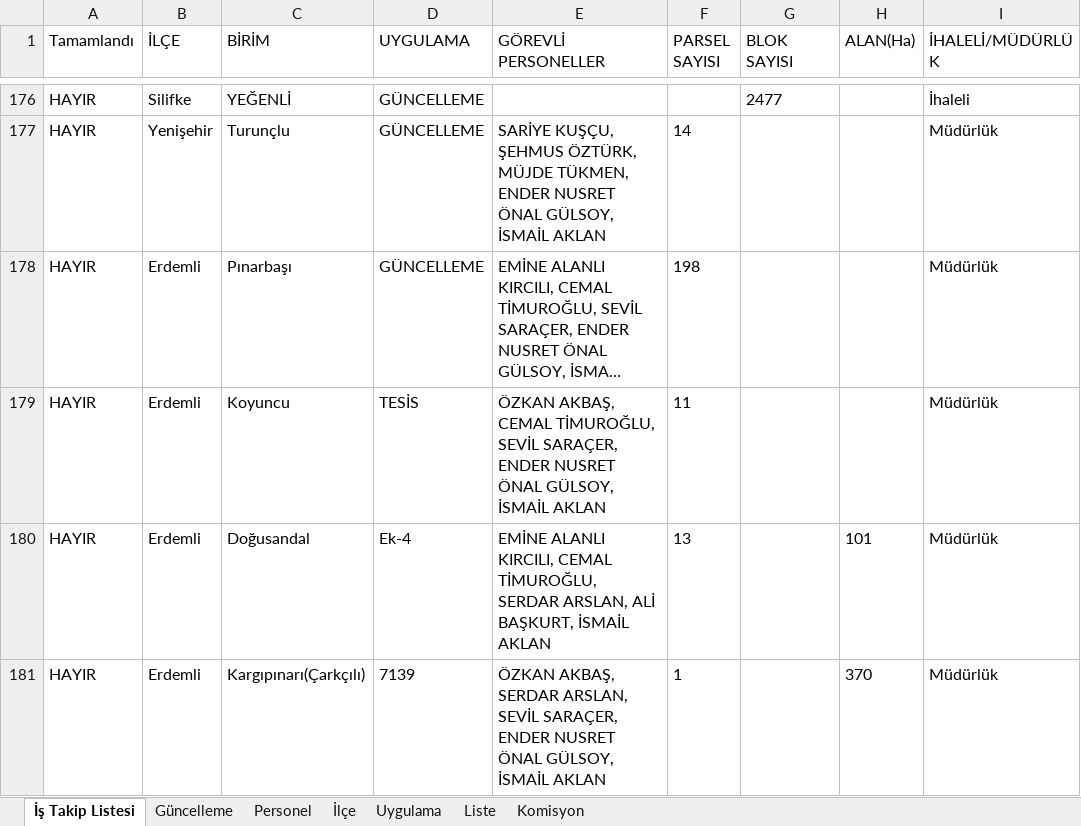
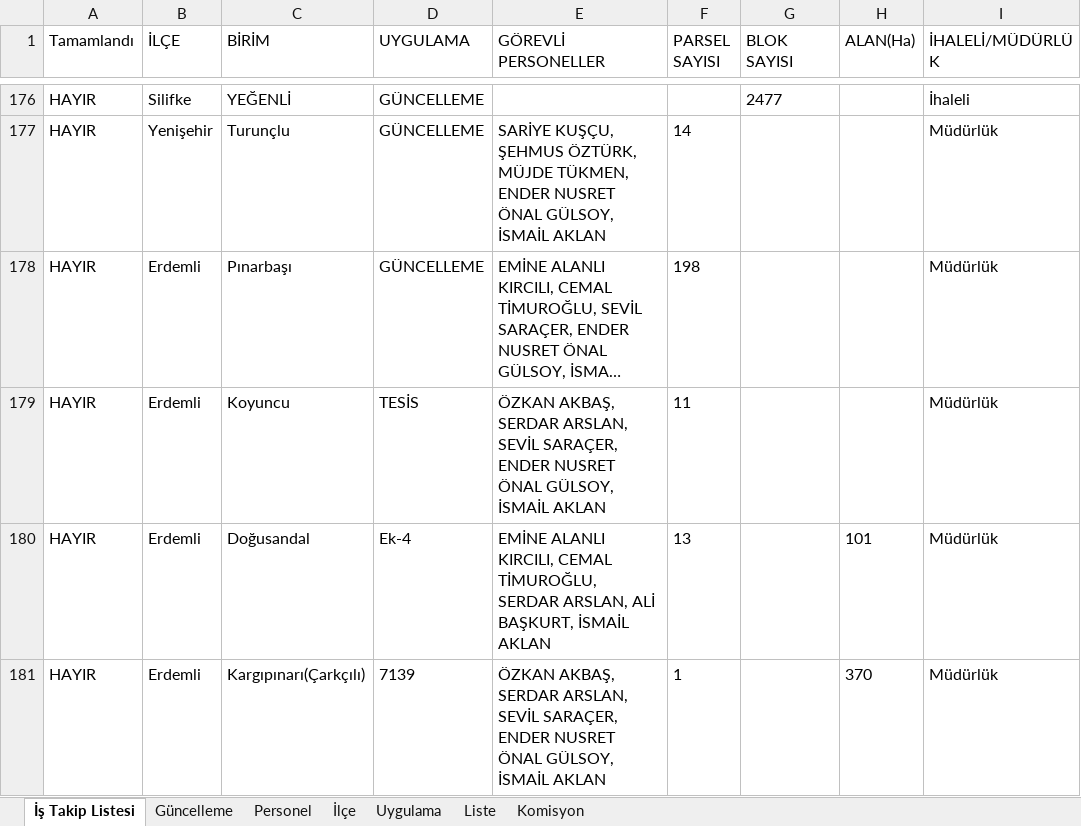
Before and after one commit to gokhangeo/ihale, an Excel workbook: istakip.xlsx, sheet İş Takip Listesi, drawn as a sheet; only a part is shown, gaps mark what is left out; long unchanged cells end in …; values as stored, in another font and other column widths than the file's, no borders; the diff names each change by its address in the sheet, - before the commit and + after, or states it on an @@ line.

Commit message:
İş Takip Güncellemesi - 28.07.2026 07:59:38

```diff
--- a/istakip.xlsx (sheet İş Takip Listesi)
+++ b/istakip.xlsx (sheet İş Takip Listesi)
-E179 (GÖREVLİ PERSONELLER): ÖZKAN AKBAŞ, CEMAL TİMUROĞLU, SEVİL SARAÇER,…
+E179 (GÖREVLİ PERSONELLER): ÖZKAN AKBAŞ, SERDAR ARSLAN, SEVİL SARAÇER,…
```
